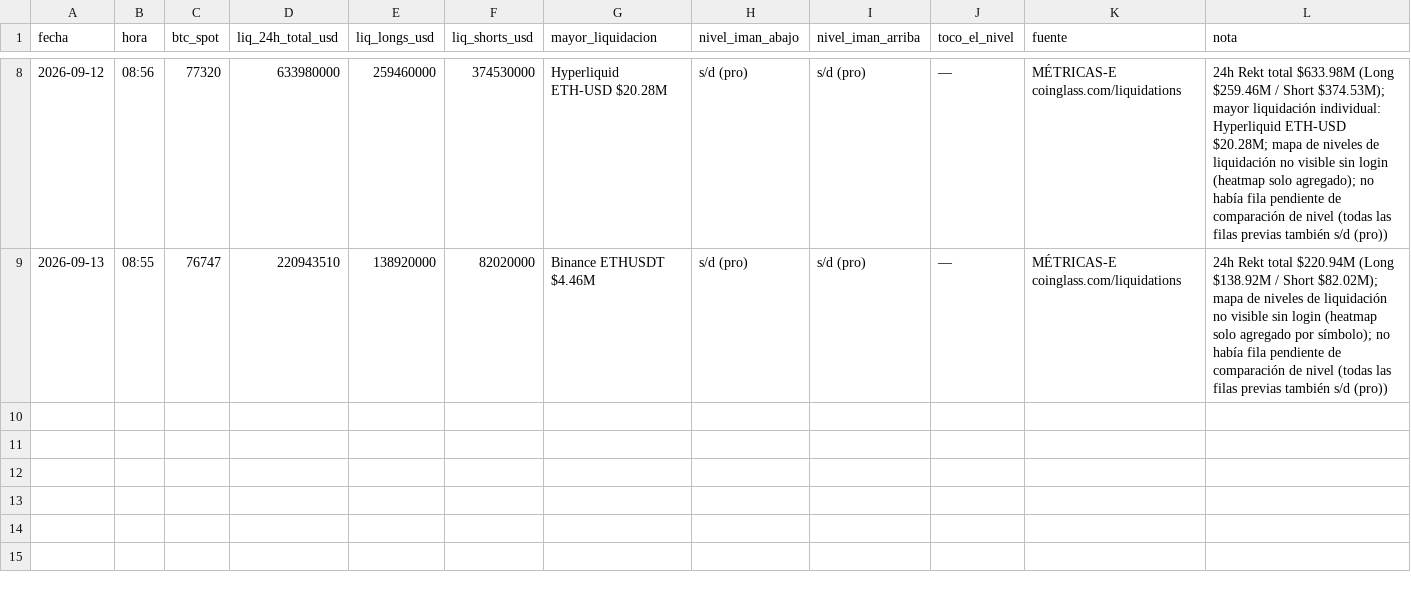
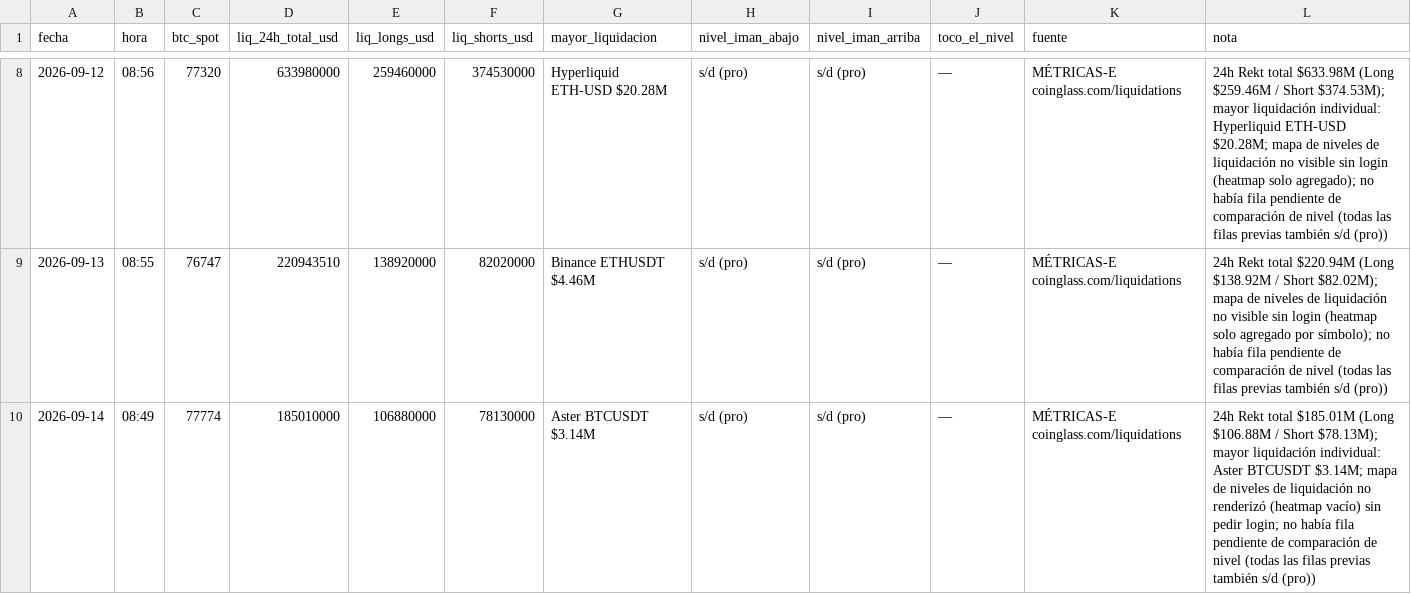
Before and after one commit to joseluis150-ui/trinchera, a CSV file: liquidaciones.csv, drawn as a sheet; only a part is shown, gaps mark what is left out.

Commit message:
métricas-E 2026-09-14: benchmarks, fichas, control, liquidaciones, red RH, omisiones

```diff
--- a/liquidaciones.csv
+++ b/liquidaciones.csv
@@ -9 +9,2 @@ fecha,hora,btc_spot,liq_24h_total_usd,liq_longs_usd,liq_shorts_usd,mayor_liquida
 2026-09-13,08:55,76747,220943510,138920000,82020000,"Binance ETHUSDT $4.46M","s/d (pro)","s/d (pro)",—,"MÉTRICAS-E coinglass.com/liquidations","24h Rekt total $220.94M (Long $138.92M / Short $82.02M); mapa de niveles de liquidación no visible sin login (heatmap solo agregado por símbolo); no había fila pendiente de comparación de nivel (todas las filas previas también s/d (pro))"
+2026-09-14,08:49,77774,185010000,106880000,78130000,"Aster BTCUSDT $3.14M","s/d (pro)","s/d (pro)","—","MÉTRICAS-E coinglass.com/liquidations","24h Rekt total $185.01M (Long $106.88M / Short $78.13M); mayor liquidación individual: Aster BTCUSDT $3.14M; mapa de niveles de liquidación no renderizó (heatmap vacío) sin pedir login; no había fila pendiente de comparación de nivel (todas las filas previas también s/d (pro))"
```
Also changed, not shown: benchmarks.csv, control-perdedores.csv, 3 other files.
